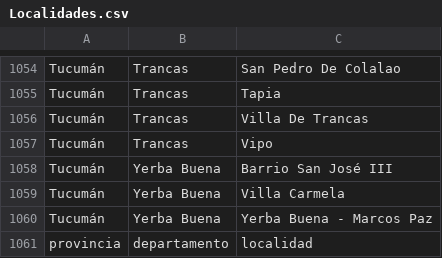
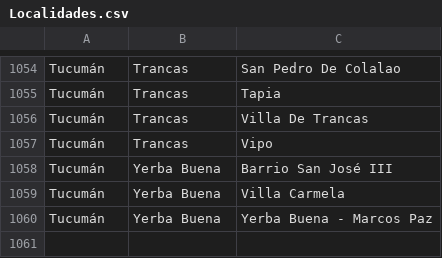
Before and after one commit to nmgomez00/Programacion, a CSV file: basesdd/tp1/Localidades.csv, drawn as a sheet; only a part is shown, gaps mark what is left out; the diff names each change by its address in the sheet, - before the commit and + after, or states it on an @@ line.

Commit message:
basesdd - tp1 Etapa 3

```diff
--- a/basesdd/tp1/Localidades.csv
+++ b/basesdd/tp1/Localidades.csv
-row 1061: provincia | departamento | localidad
```
Also changed, not shown: 1 other file.
